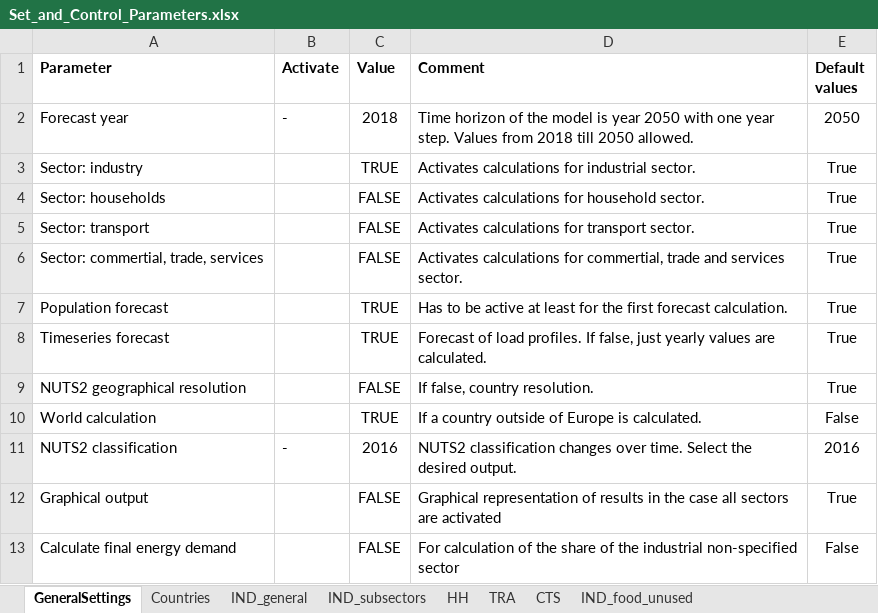
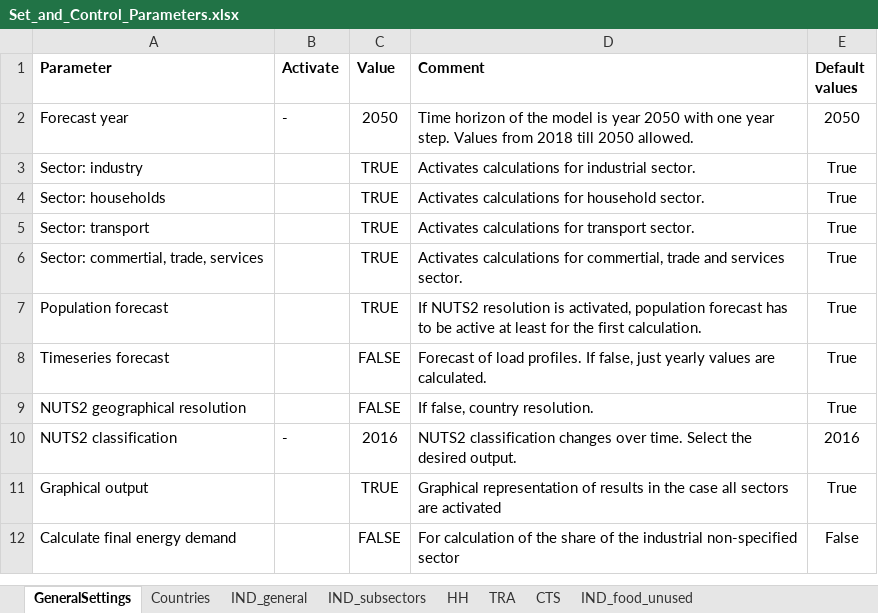
Before and after one commit to chrylt/endemo-v2.0.0-Alpha, an Excel workbook: input/Set_and_Control_Parameters.xlsx, sheet GeneralSettings, drawn as a sheet; values as stored, in another font and other column widths than the file's, no borders; charts and pictures not drawn; removed rows and columns are numbered as before the commit, all else as after; the diff names each change by its address in the sheet, - before the commit and + after, or states it on an @@ line.

```diff
--- a/input/Set_and_Control_Parameters.xlsx (sheet GeneralSettings)
+++ b/input/Set_and_Control_Parameters.xlsx (sheet GeneralSettings)
-C2 (Value): 2018
+C2 (Value): 2050
-C4:C6 (Value): FALSE
+C4:C6 (Value): TRUE
-D7 (Comment): Has to be active at least for the first forecast calculation.
+D7 (Comment): If NUTS2 resolution is activated, population forecast has to be active at least for the first calculation.
-C8 (Value): TRUE
+C8 (Value): FALSE
-row 10: World calculation |  | TRUE | If a country outside of Europe is calculated. | False
-C11 (Value): FALSE
+C11 (Value): TRUE
```
Also changed, not shown: sheet Countries, sheet IND_subsectors, charts or pictures, input/households/Space_Heating.xlsx, 22 other files.
